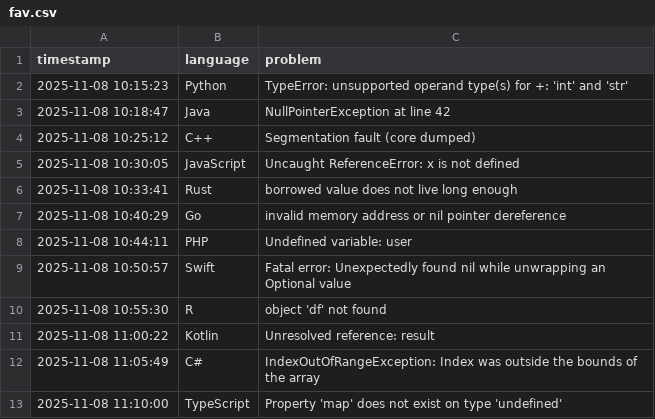
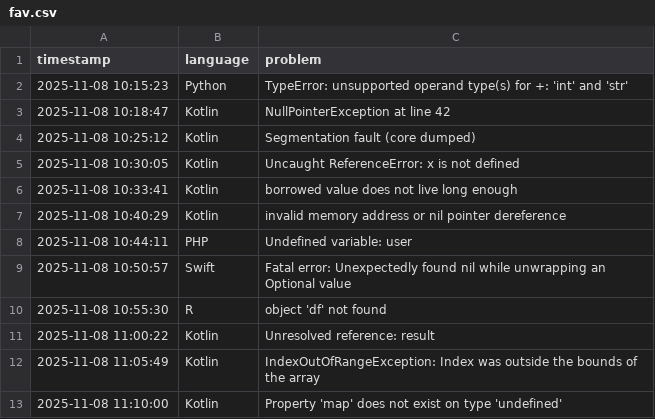
Before and after one commit to parastoomajidi/Daily--xercise, a CSV file: src/fav.csv, drawn as a sheet.

```diff
--- a/src/fav.csv
+++ b/src/fav.csv
@@ -2,7 +2,7 @@ timestamp,language,problem
 2025-11-08 10:15:23,Python,TypeError: unsupported operand type(s) for +: 'int' and 'str'
-2025-11-08 10:18:47,Java,NullPointerException at line 42
-2025-11-08 10:25:12,C++,Segmentation fault (core dumped)
-2025-11-08 10:30:05,JavaScript,Uncaught ReferenceError: x is not defined
-2025-11-08 10:33:41,Rust,borrowed value does not live long enough
-2025-11-08 10:40:29,Go,invalid memory address or nil pointer dereference
+2025-11-08 10:18:47,Kotlin,NullPointerException at line 42
+2025-11-08 10:25:12,Kotlin,Segmentation fault (core dumped)
+2025-11-08 10:30:05,Kotlin,Uncaught ReferenceError: x is not defined
+2025-11-08 10:33:41,Kotlin,borrowed value does not live long enough
+2025-11-08 10:40:29,Kotlin,invalid memory address or nil pointer dereference
 2025-11-08 10:44:11,PHP,Undefined variable: user
@@ -11,3 +11,3 @@ timestamp,language,problem
 2025-11-08 11:00:22,Kotlin,Unresolved reference: result
-2025-11-08 11:05:49,C#,IndexOutOfRangeException: Index was outside the bounds of the array
-2025-11-08 11:10:00,TypeScript,Property 'map' does not exist on type 'undefined'
+2025-11-08 11:05:49,Kotlin,IndexOutOfRangeException: Index was outside the bounds of the array
+2025-11-08 11:10:00,Kotlin,Property 'map' does not exist on type 'undefined'
```
Also changed, not shown: 1 other file.
